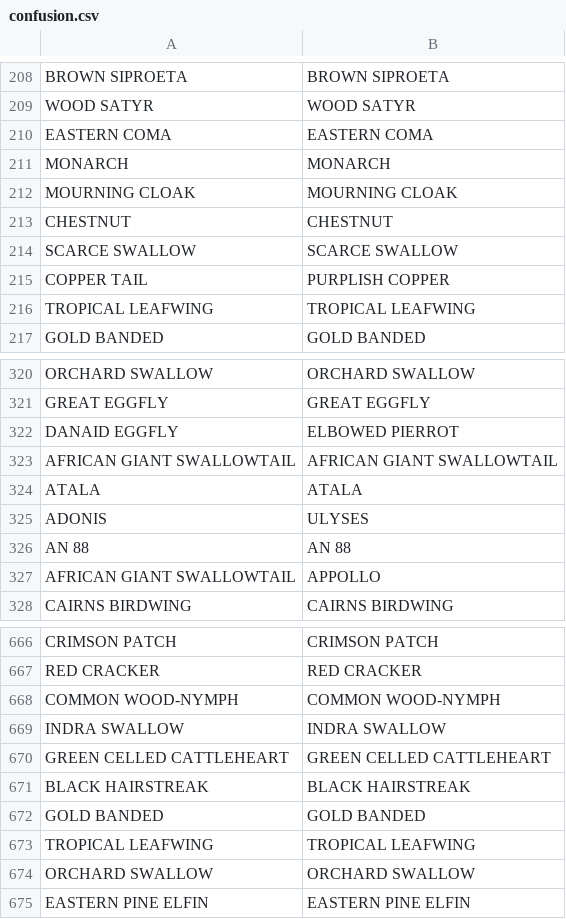
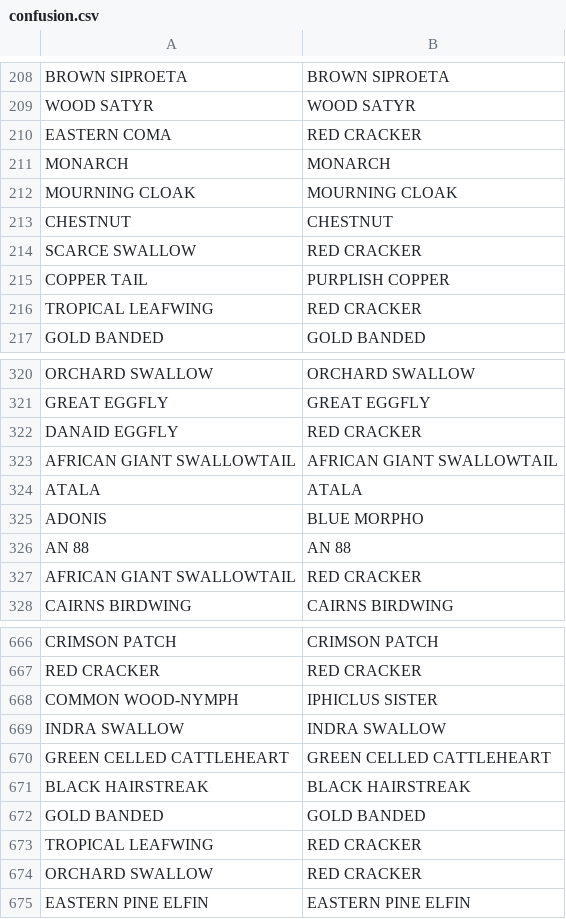
Before and after one commit to sylozap/machine-learning-engineering, a CSV file: plots/confusion.csv, drawn as a sheet; only a part is shown, gaps mark what is left out; the diff covers the shown part only.

```diff
--- a/plots/confusion.csv
+++ b/plots/confusion.csv
@@ -209,3 +209,3 @@ BROWN SIPROETA,BROWN SIPROETA
 WOOD SATYR,WOOD SATYR
-EASTERN COMA,EASTERN COMA
+EASTERN COMA,RED CRACKER
 MONARCH,MONARCH
@@ -213,5 +213,5 @@ MOURNING CLOAK,MOURNING CLOAK
 CHESTNUT,CHESTNUT
-SCARCE SWALLOW,SCARCE SWALLOW
+SCARCE SWALLOW,RED CRACKER
 COPPER TAIL,PURPLISH COPPER
-TROPICAL LEAFWING,TROPICAL LEAFWING
+TROPICAL LEAFWING,RED CRACKER
 GOLD BANDED,GOLD BANDED
@@ -321,8 +321,8 @@ ORCHARD SWALLOW,ORCHARD SWALLOW
 GREAT EGGFLY,GREAT EGGFLY
-DANAID EGGFLY,ELBOWED PIERROT
+DANAID EGGFLY,RED CRACKER
 AFRICAN GIANT SWALLOWTAIL,AFRICAN GIANT SWALLOWTAIL
 ATALA,ATALA
-ADONIS,ULYSES
+ADONIS,BLUE MORPHO
 AN 88,AN 88
-AFRICAN GIANT SWALLOWTAIL,APPOLLO
+AFRICAN GIANT SWALLOWTAIL,RED CRACKER
 CAIRNS BIRDWING,CAIRNS BIRDWING
@@ -667,3 +667,3 @@ CRIMSON PATCH,CRIMSON PATCH
 RED CRACKER,RED CRACKER
-COMMON WOOD-NYMPH,COMMON WOOD-NYMPH
+COMMON WOOD-NYMPH,IPHICLUS SISTER
 INDRA SWALLOW,INDRA SWALLOW
@@ -672,4 +672,4 @@ BLACK HAIRSTREAK,BLACK HAIRSTREAK
 GOLD BANDED,GOLD BANDED
-TROPICAL LEAFWING,TROPICAL LEAFWING
-ORCHARD SWALLOW,ORCHARD SWALLOW
+TROPICAL LEAFWING,RED CRACKER
+ORCHARD SWALLOW,RED CRACKER
 EASTERN PINE ELFIN,EASTERN PINE ELFIN
```
Also changed, not shown: 8 added rows, 8 removed rows, 17 moved rows and 66 edited cells elsewhere in this file, 5 other files.
